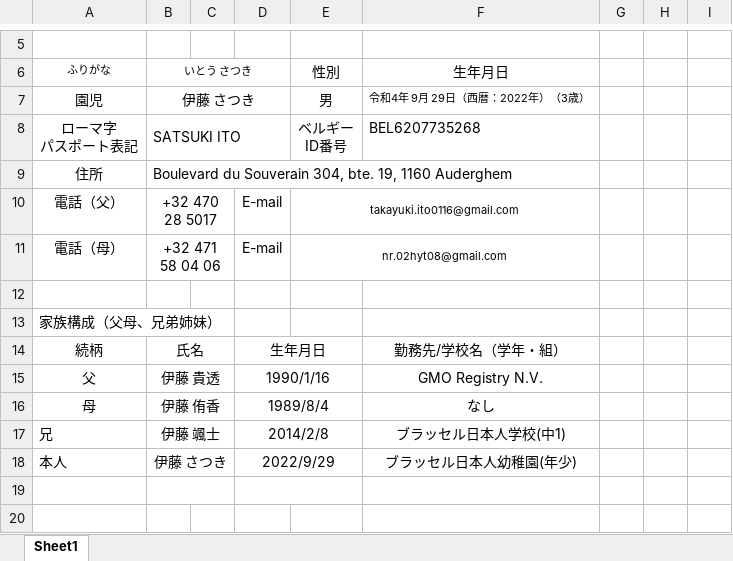
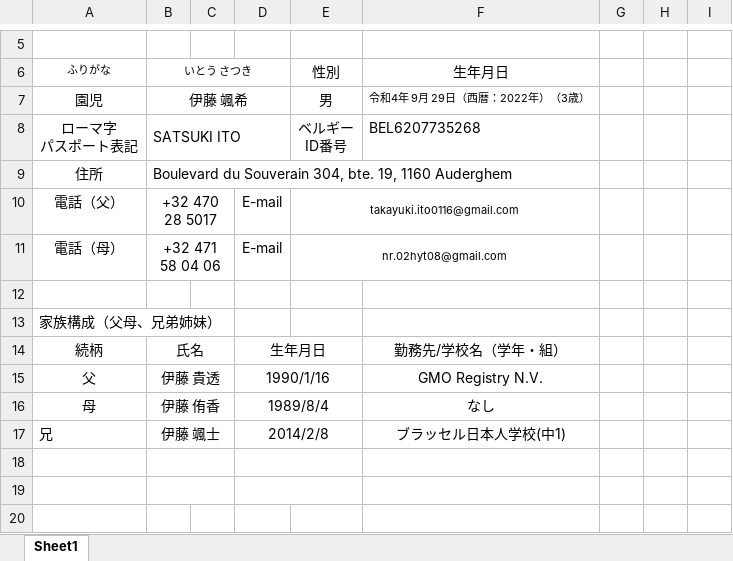
Before and after one commit to takayukiito0116-max/family-school-2026, an Excel workbook: 家庭環境調査票_completed.xlsx, sheet Sheet1, drawn as a sheet; only a part is shown, gaps mark what is left out; values as stored, in another font and other column widths than the file's, no borders; the diff names each change by its address in the sheet, - before the commit and + after, or states it on an @@ line.

```diff
--- a/家庭環境調査票_completed.xlsx (sheet Sheet1)
+++ b/家庭環境調査票_completed.xlsx (sheet Sheet1)
-B7 (いとう さつき): 伊藤 さつき
+B7 (いとう さつき): 伊藤 颯希
-row 18: 本人 | 伊藤 さつき |  | 2022/9/29 |  | ブラッセル日本人幼稚園(年少)
+row 18: (empty)
```
Also changed, not shown: 9 other files.
